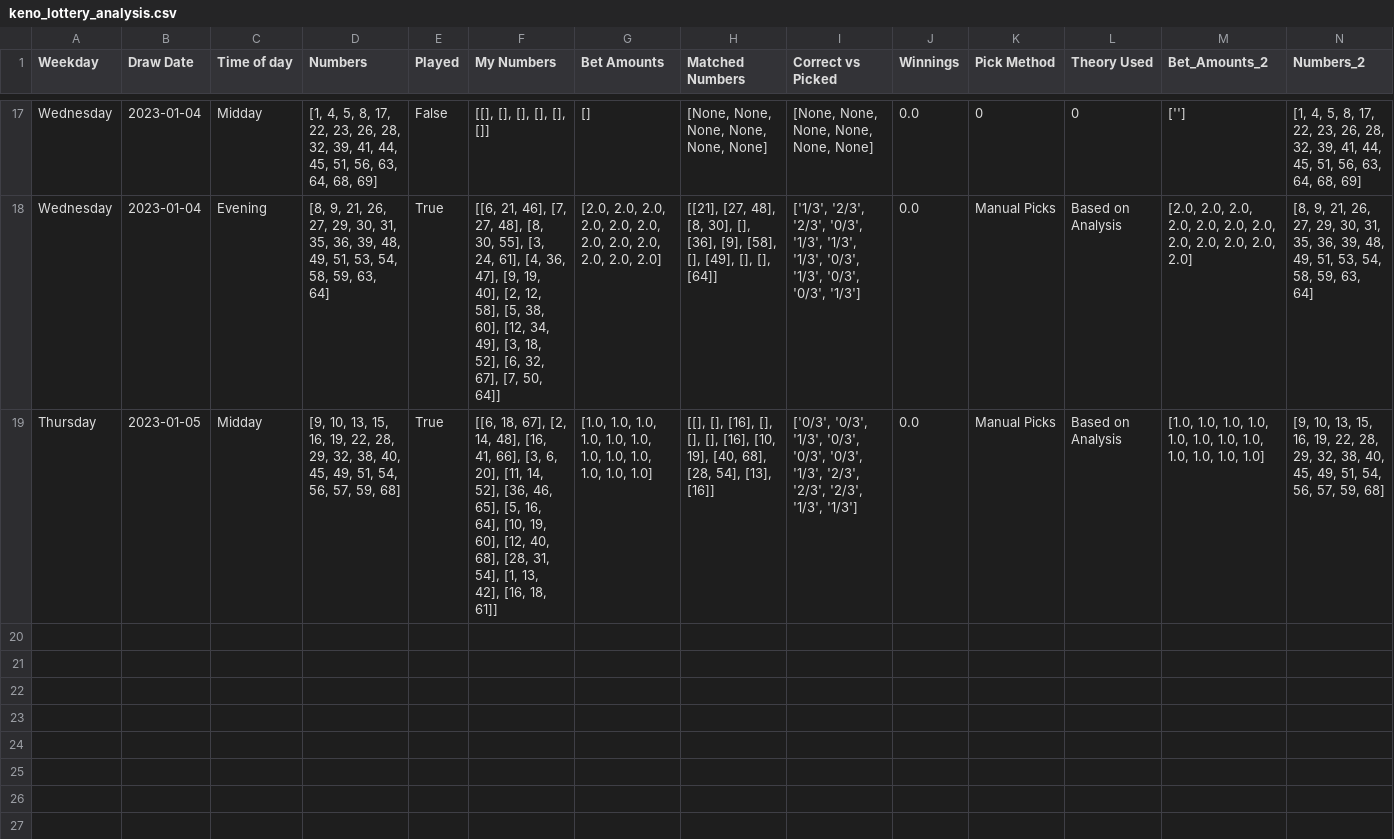
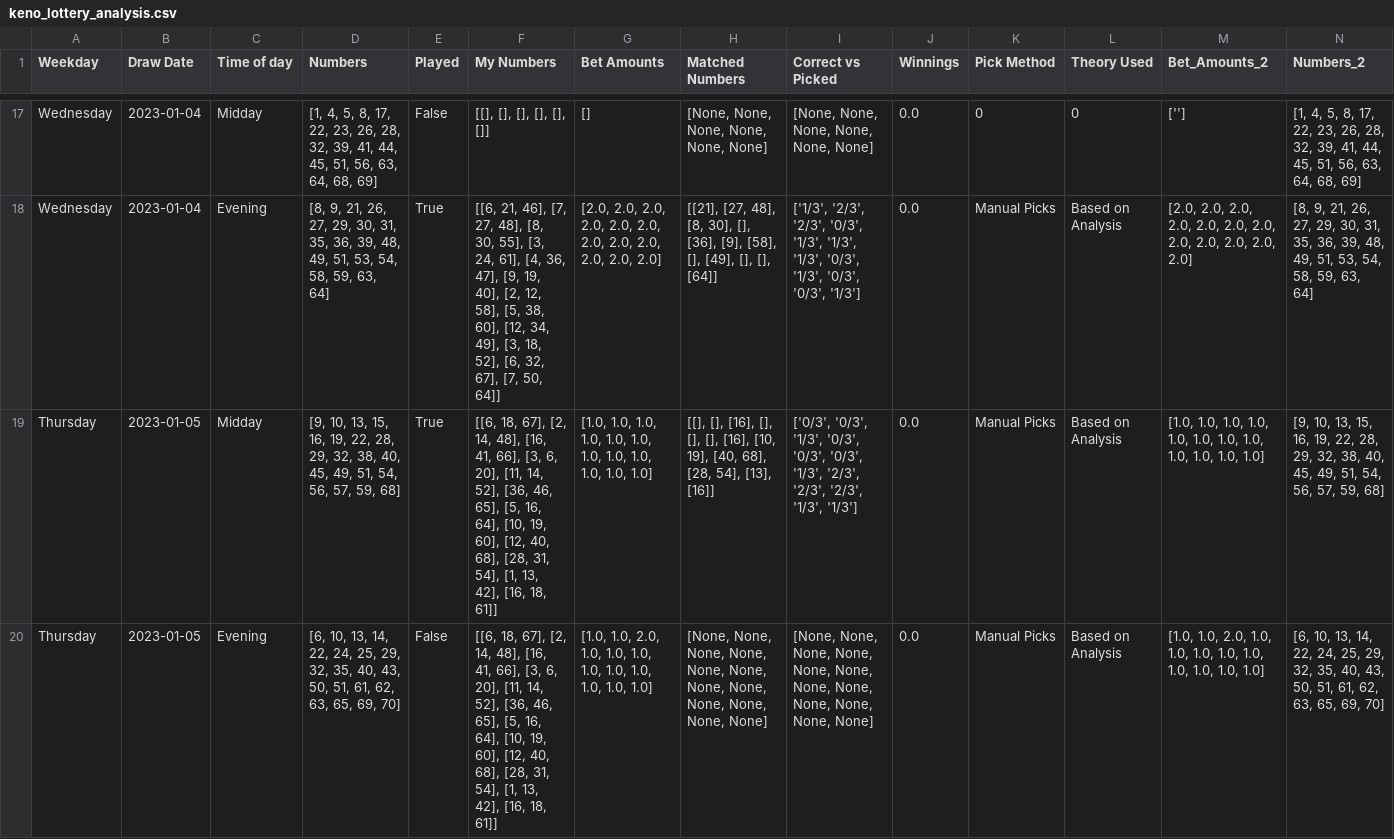
Before and after one commit to Peterstangolis/lottery_tracking_dashboard, a CSV file: data/keno_lottery_analysis.csv, drawn as a sheet; only a part is shown, gaps mark what is left out; rows hold the shown columns only; the diff names each change by its address in the sheet, - before the commit and + after, or states it on an @@ line.

```diff
--- a/data/keno_lottery_analysis.csv
+++ b/data/keno_lottery_analysis.csv
+row 20: Thursday | 2023-01-05 | Evening | [6, 10, 13, 14, 22, 24, 25, 29, 32, 35, 40, 43, 50, 51, 61, 62, 63, 65, 69, 70] | False | [[6, 18, 67], [2, 14, 48], [16, 41, 66], [3, 6, 20], [11, 14, 52], [36, 46, 65], [5, 16, 64], [10, 19, 60], [12, 40, 68], [28, 31, 54], [1, 13, 42], [16, 18, 61]] | [1.0, 1.0, 2.0, 1.0, 1.0, 1.0, 1.0, 1.0, 1.0, 1.0, 1.0, 1.0] | [None, None, None, None, None, None, None, None, None, None, None, None] | [None, None, None, None, None, None, None, None, None, None, None, None] | 0.0 | Manual Picks | Based on Analysis | [1.0, 1.0, 2.0, 1.0, 1.0, 1.0, 1.0, 1.0, 1.0, 1.0, 1.0, 1.0] | [6, 10, 13, 14, 22, 24, 25, 29, 32, 35, 40, 43, 50, 51, 61, 62, 63, 65, 69, 70]
```
Also changed, not shown: data/keno_lottery_stats.csv, 2 other files.
